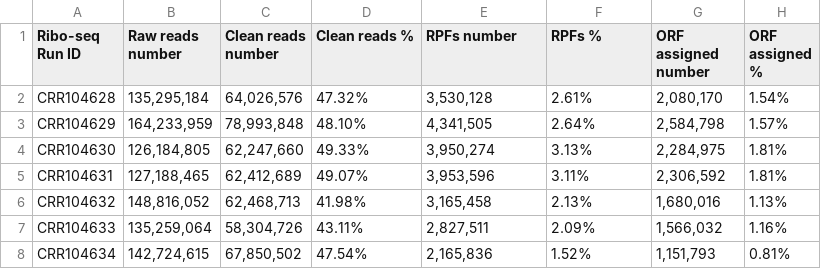
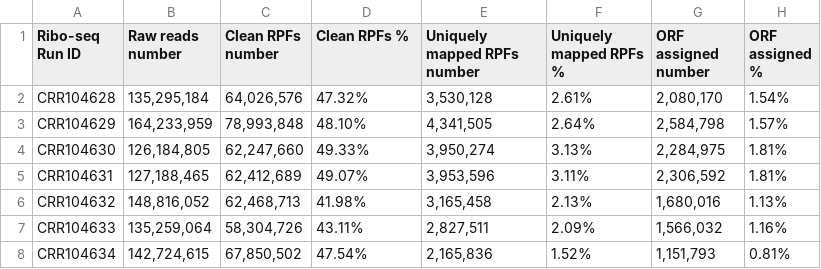
Before and after one commit to Chengy257/RiceNoncanonicalORFome.github.io, a CSV file: res/TableS1B.csv, drawn as a sheet; only a part is shown.

```diff
--- a/res/TableS1B.csv
+++ b/res/TableS1B.csv
@@ -1,2 +1,2 @@
-Ribo-seq Run ID,Raw reads number,Clean reads number,Clean reads %,RPFs number,RPFs %,ORF assigned number,ORF assigned %
+Ribo-seq Run ID,Raw reads number,Clean RPFs number,Clean RPFs %,Uniquely mapped RPFs number,Uniquely mapped RPFs %,ORF assigned number,ORF assigned %
 CRR104628,"135,295,184","64,026,576",47.32%,"3,530,128",2.61%,"2,080,170",1.54%
```
Also changed, not shown: 2 other files.
